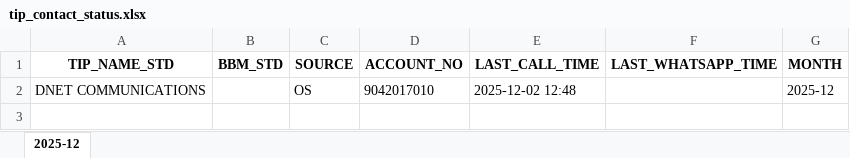
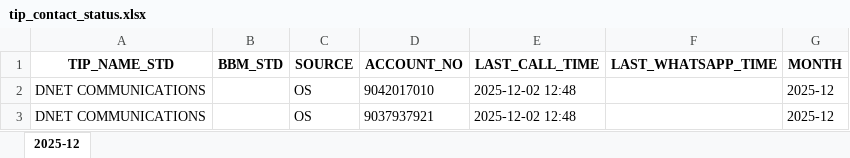
Before and after one commit to bssr1109/bsnl-tip-os-og-ig-dashboard, an Excel workbook: data/tip_contact_status.xlsx, sheet 2025-12, drawn as a sheet; values as stored, in another font and other column widths than the file's, no borders; the diff names each change by its address in the sheet, - before the commit and + after, or states it on an @@ line.

Commit message:
Update TIP contact status (2025-12)

```diff
--- a/data/tip_contact_status.xlsx (sheet 2025-12)
+++ b/data/tip_contact_status.xlsx (sheet 2025-12)
+row 3: DNET COMMUNICATIONS |  | OS | 9037937921 | 2025-12-02 12:48 |  | 2025-12
```
